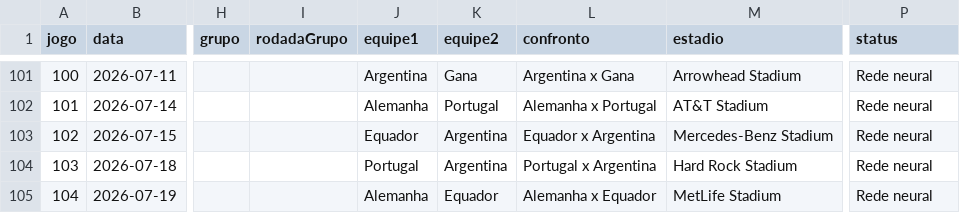
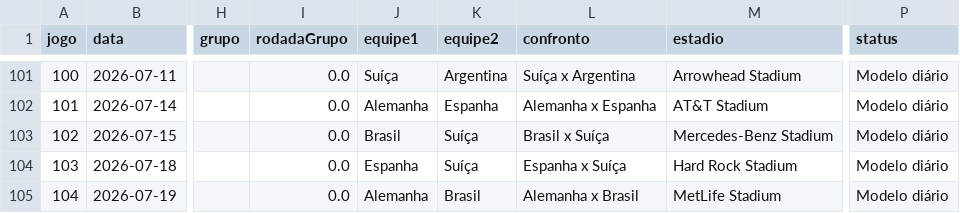
Before and after one commit to Lguirelli/tabela-copa, a CSV file: data/database/matches.csv, drawn as a sheet; only a part is shown, gaps mark what is left out; the diff covers the shown part only; the diff names each change by its address in the sheet, - before the commit and + after, or states it on an @@ line.

```diff
--- a/data/database/matches.csv
+++ b/data/database/matches.csv
-I101:I105 (rodadaGrupo): (empty)
+I101:I105 (rodadaGrupo): 0.0
-J101 (equipe1): Argentina
+J101 (equipe1): Suíça
-K101 (equipe2): Gana
+K101 (equipe2): Argentina
-L101 (confronto): Argentina x Gana
+L101 (confronto): Suíça x Argentina
-P101:P105 (status): Rede neural
+P101:P105 (status): Modelo diário
-K102 (equipe2): Portugal
+K102 (equipe2): Espanha
-L102 (confronto): Alemanha x Portugal
+L102 (confronto): Alemanha x Espanha
-J103 (equipe1): Equador
+J103 (equipe1): Brasil
-K103:K104 (equipe2): Argentina
+K103:K104 (equipe2): Suíça
-L103 (confronto): Equador x Argentina
+L103 (confronto): Brasil x Suíça
-J104 (equipe1): Portugal
+J104 (equipe1): Espanha
-L104 (confronto): Portugal x Argentina
+L104 (confronto): Espanha x Suíça
-K105 (equipe2): Equador
+K105 (equipe2): Brasil
-L105 (confronto): Alemanha x Equador
+L105 (confronto): Alemanha x Brasil
```
Also changed, not shown: 66 edited cells elsewhere in this file, data/database/simulated_matches.csv, data/matches.csv, 15 other files.
